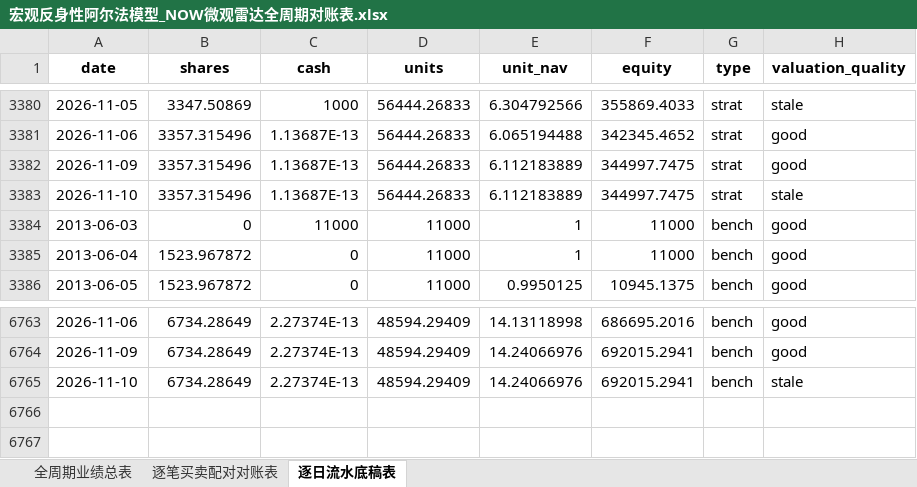
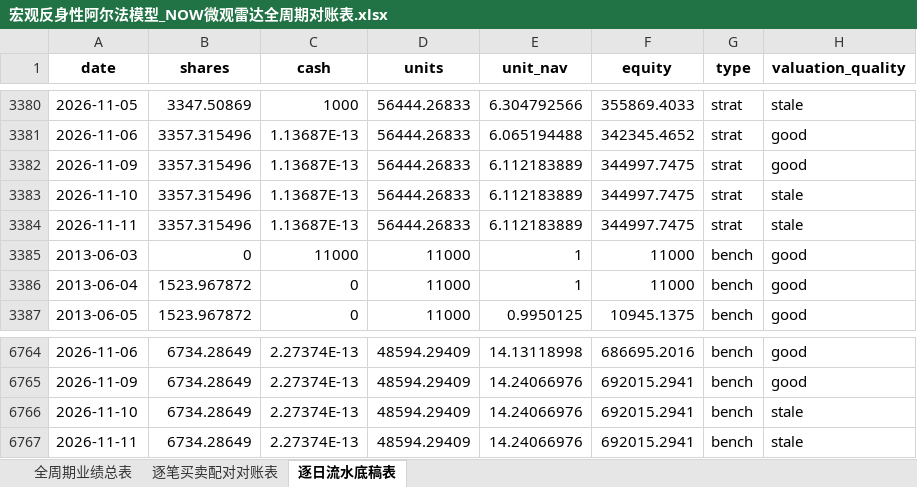
Before and after one commit to JiananZhao/html, an Excel workbook: 宏观反身性阿尔法模型_NOW微观雷达全周期对账表.xlsx, sheet 逐日流水底稿表, drawn as a sheet; only a part is shown, gaps mark what is left out; values as stored, in another font and other column widths than the file's, no borders; the diff names each change by its address in the sheet, - before the commit and + after, or states it on an @@ line.

```diff
--- a/宏观反身性阿尔法模型_NOW微观雷达全周期对账表.xlsx (sheet 逐日流水底稿表)
+++ b/宏观反身性阿尔法模型_NOW微观雷达全周期对账表.xlsx (sheet 逐日流水底稿表)
+row 3384: 2026-11-11 | 3357.315496 | 1.13687E-13 | 56444.26833 | 6.112183889 | 344997.7475 | strat | stale
+row 6767: 2026-11-11 | 6734.28649 | 2.27374E-13 | 48594.29409 | 14.24066976 | 692015.2941 | bench | stale
```
Also changed, not shown: 宏观反身性阿尔法模型_IGV微观雷达全周期对账表.xlsx, 宏观反身性阿尔法模型_KRE微观雷达全周期对账表.xlsx, 35 other files.
